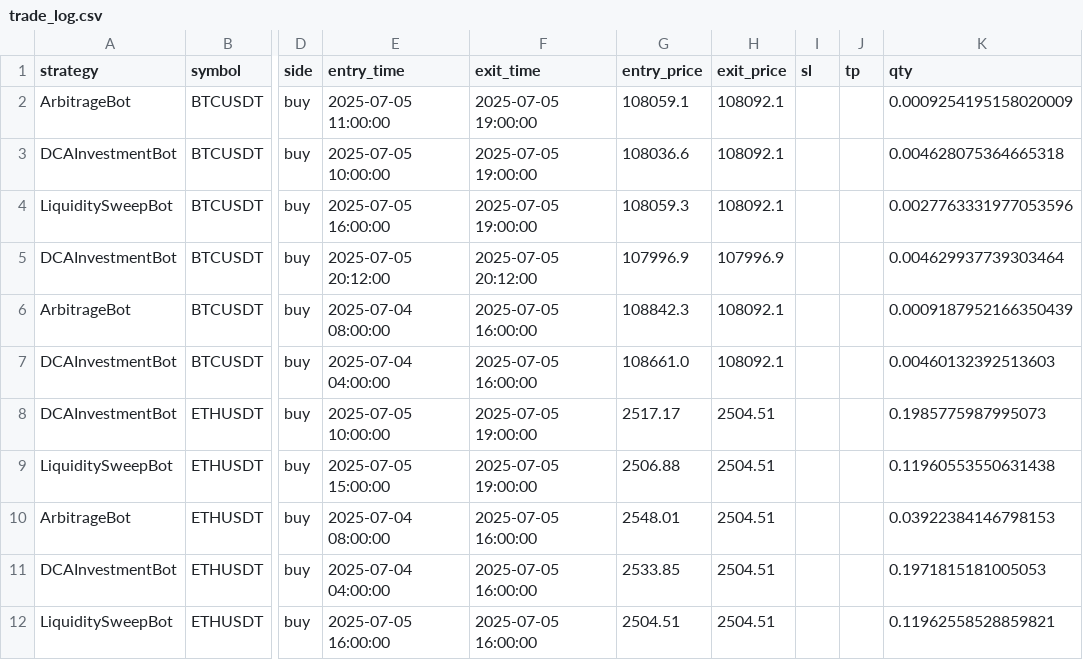
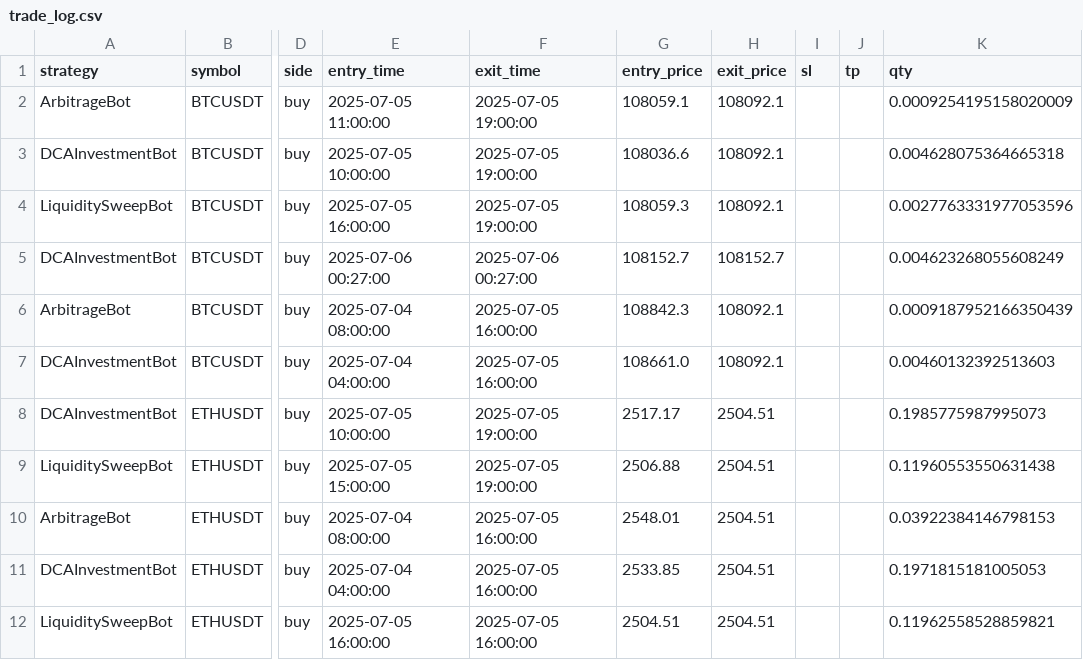
Before and after one commit to Saeedp7/HamidBot, a CSV file: backtest_results/trade_log.csv, drawn as a sheet; only a part is shown, gaps mark what is left out; the diff names each change by its address in the sheet, - before the commit and + after, or states it on an @@ line.

```diff
--- a/backtest_results/trade_log.csv
+++ b/backtest_results/trade_log.csv
-E5 (entry_time): 2025-07-05 20:12:00
+E5 (entry_time): 2025-07-06 00:27:00
-F5 (exit_time): 2025-07-05 20:12:00
+F5 (exit_time): 2025-07-06 00:27:00
-G5 (entry_price): 107996.9
+G5 (entry_price): 108152.7
-H5 (exit_price): 107996.9
+H5 (exit_price): 108152.7
-K5 (qty): 0.004629937739303464
+K5 (qty): 0.004623268055608249
```
Also changed, not shown: data/processed/BTCUSDT_1m.csv, 5 other files.
